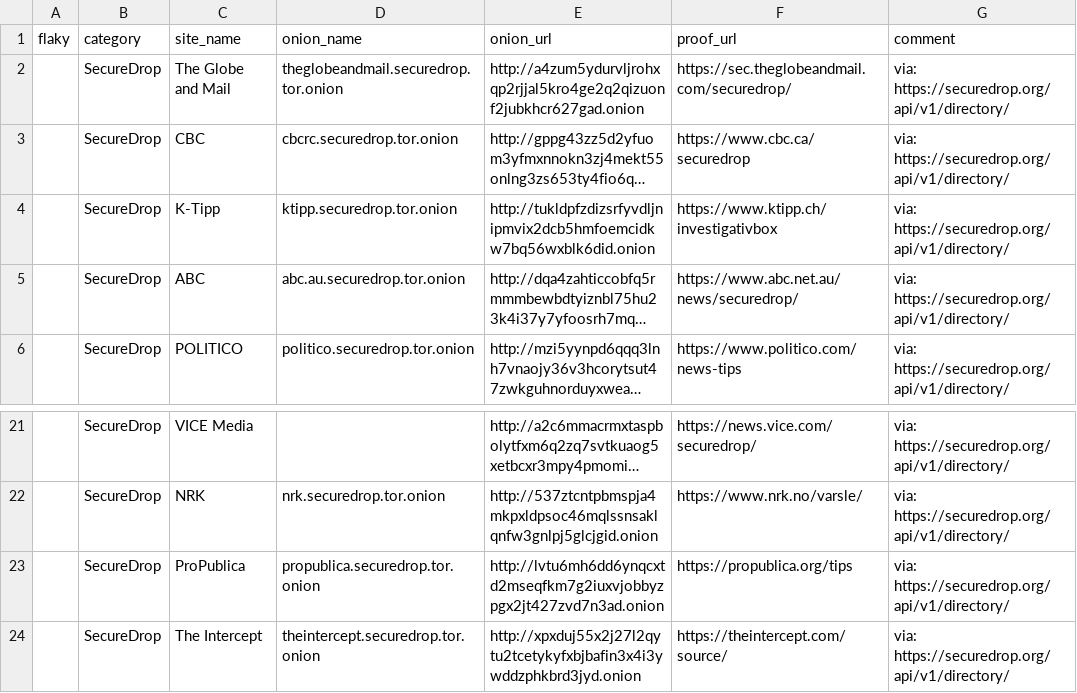
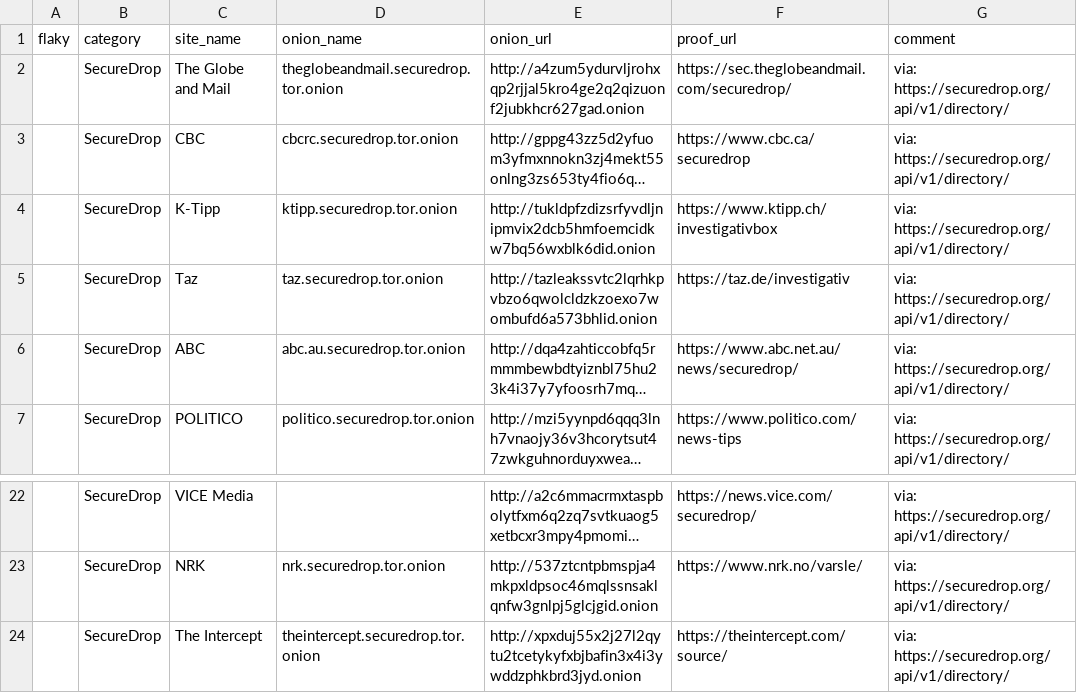
Before and after one commit to alecmuffett/real-world-onion-sites, a CSV file: securedrop-api.csv, drawn as a sheet; only a part is shown, gaps mark what is left out; long unchanged cells end in …; removed rows and columns are numbered as before the commit, all else as after; the diff names each change by its address in the sheet, - before the commit and + after, or states it on an @@ line.

```diff
--- a/securedrop-api.csv
+++ b/securedrop-api.csv
+row 5:  | SecureDrop | Taz | taz.securedrop.tor.onion | http://tazleakssvtc2lqrhkpvbzo6qwolcldzkzoexo7wombufd6a573bhlid.onion | https://taz.de/investigativ | via: https://securedrop.org/api/v1/directory/
-row 23:  | SecureDrop | ProPublica | propublica.securedrop.tor.onion | http://lvtu6mh6dd6ynqcxtd2mseqfkm7g2iuxvjobbyzpgx2jt427zvd7n3ad.onion | https://propublica.org/tips | via: https://securedrop.org/api/v1/directory/
```
Also changed, not shown: 1 other file.
